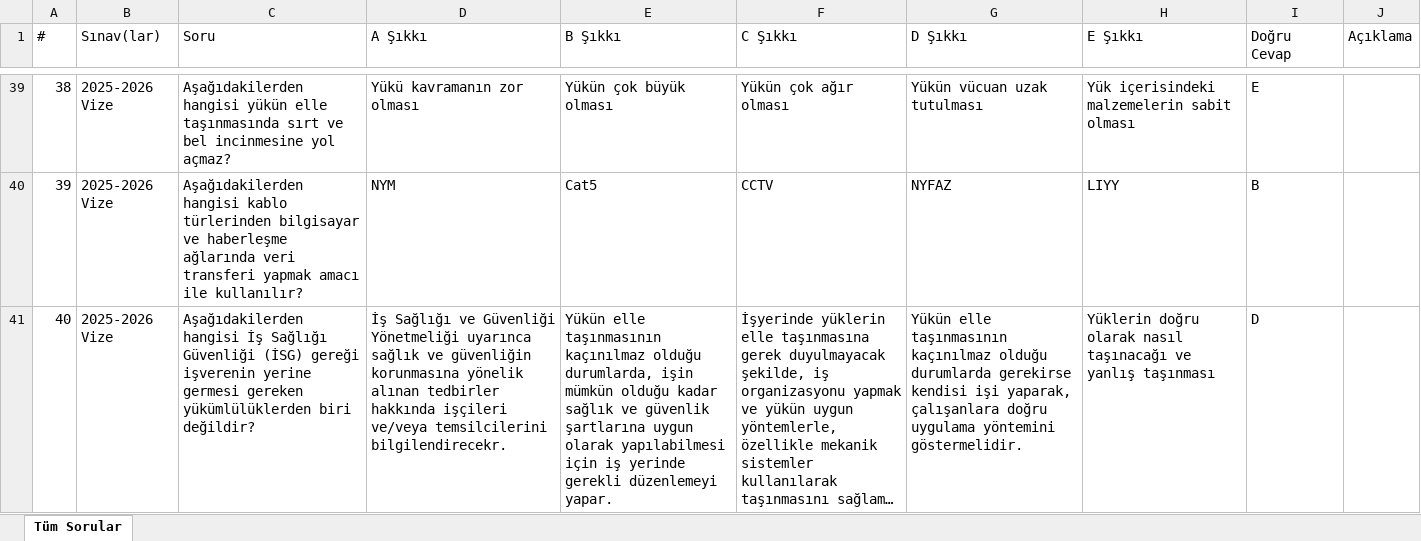
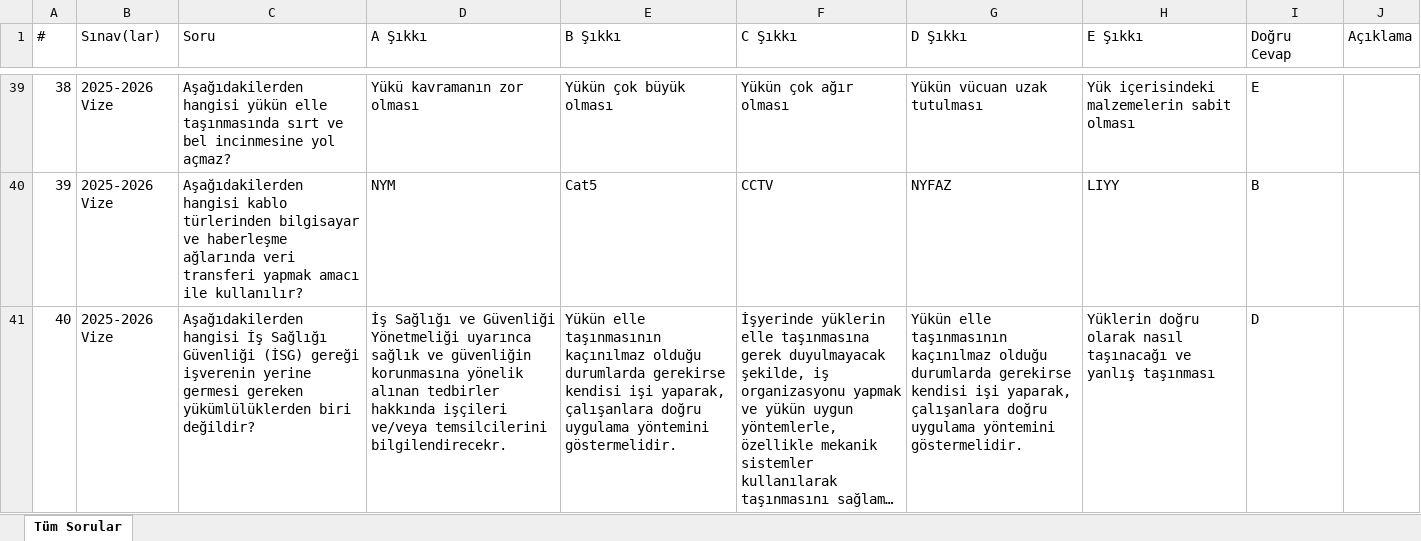
Before and after one commit to wo1fi3ms/ataaof-aday, an Excel workbook: 2_sinif/guz/Bina_Yonetim_Sistemleri_Soru_Bankasi.xlsx, sheet Tüm Sorular, drawn as a sheet; only a part is shown, gaps mark what is left out; long unchanged cells end in …; values as stored, in another font and other column widths than the file's, no borders; the diff covers the shown part only; the diff names each change by its address in the sheet, - before the commit and + after, or states it on an @@ line.

```diff
--- a/2_sinif/guz/Bina_Yonetim_Sistemleri_Soru_Bankasi.xlsx (sheet Tüm Sorular)
+++ b/2_sinif/guz/Bina_Yonetim_Sistemleri_Soru_Bankasi.xlsx (sheet Tüm Sorular)
-E41 (B Şıkkı): …kaçınılmaz olduğu durumlarda, işin mümkün olduğu kadar sağlık ve güvenlik şartlarına uygun olarak yapılabilmesi için iş yerinde gerekli düzenlemeyi yapar.
+E41 (B Şıkkı): …kaçınılmaz olduğu durumlarda gerekirse kendisi işi yaparak, çalışanlara doğru uygulama yöntemini göstermelidir.
```
Also changed, not shown: 6 edited cells elsewhere in this sheet, 2_sinif/guz/Acil_Durum_ve_Afet_Psikolojisi_Soru_Bankasi.xlsx, 2_sinif/guz/Dogada_Yasam_ve_Hayatta_Kalma_Soru_Bankasi.xlsx, 8 other files.
